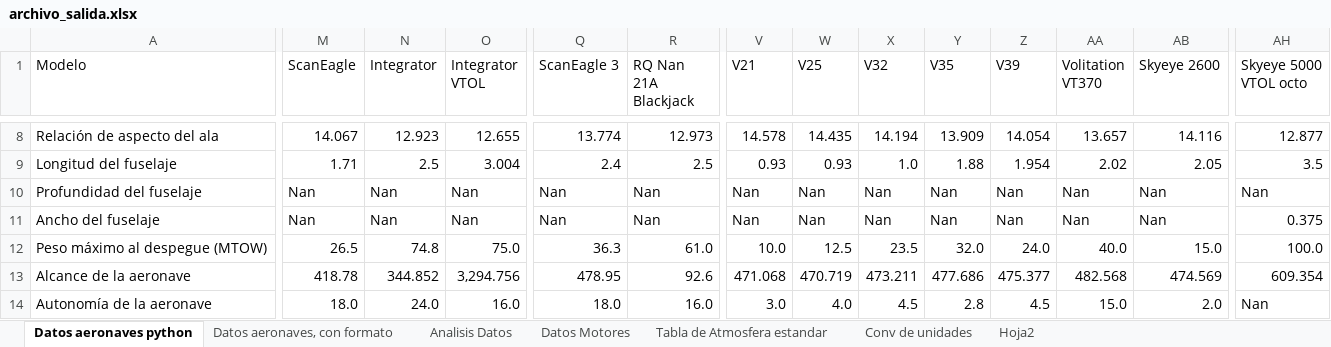
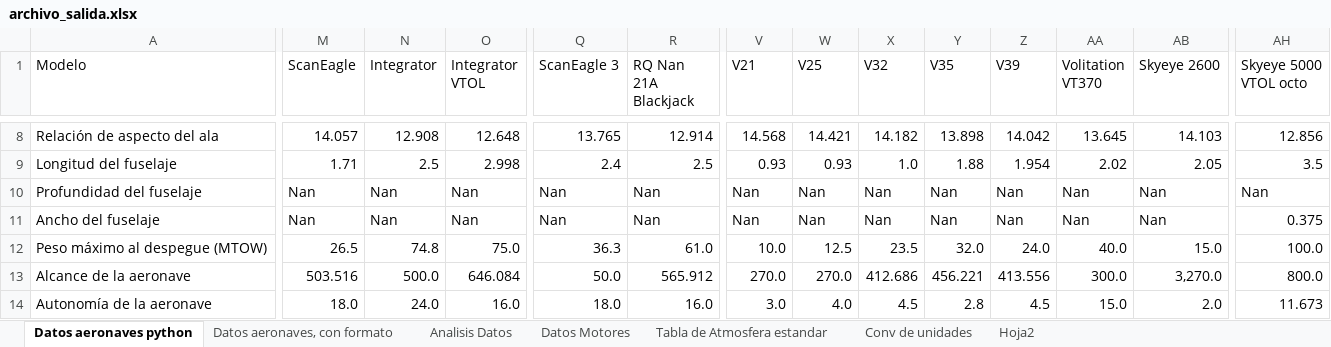
Before and after one commit to Delpoo/ADRpy-VTOL, an Excel workbook: ADRpy/analisis/Results/archivo_salida.xlsx, sheet Datos aeronaves python, drawn as a sheet; only a part is shown, gaps mark what is left out; values as stored, in another font and other column widths than the file's, no cell formats; conditional formats not drawn; the diff covers the shown part only; the diff names each change by its address in the sheet, - before the commit and + after, or states it on an @@ line.

```diff
--- a/ADRpy/analisis/Results/archivo_salida.xlsx (sheet Datos aeronaves python)
+++ b/ADRpy/analisis/Results/archivo_salida.xlsx (sheet Datos aeronaves python)
-M8 (ScanEagle): 14.067
+M8 (ScanEagle): 14.057
-N8 (Integrator): 12.923
+N8 (Integrator): 12.908
-O8 (Integrator VTOL): 12.655
+O8 (Integrator VTOL): 12.648
-Q8 (ScanEagle 3): 13.774
+Q8 (ScanEagle 3): 13.765
-R8 (RQ Nan 21A Blackjack): 12.973
+R8 (RQ Nan 21A Blackjack): 12.914
-V8 (V21): 14.578
+V8 (V21): 14.568
-W8 (V25): 14.435
+W8 (V25): 14.421
-X8 (V32): 14.194
+X8 (V32): 14.182
-Y8 (V35): 13.909
+Y8 (V35): 13.898
-Z8 (V39): 14.054
+Z8 (V39): 14.042
-AA8 (Volitation VT370): 13.657
+AA8 (Volitation VT370): 13.645
-AB8 (Skyeye 2600): 14.116
+AB8 (Skyeye 2600): 14.103
-AH8 (Skyeye 5000 VTOL octo): 12.877
+AH8 (Skyeye 5000 VTOL octo): 12.856
-O9 (Integrator VTOL): 3.004
+O9 (Integrator VTOL): 2.998
-M13 (ScanEagle): 418.78
+M13 (ScanEagle): 503.516
-N13 (Integrator): 344.852
+N13 (Integrator): 500.0
-O13 (Integrator VTOL): 3,294.756
+O13 (Integrator VTOL): 646.084
-Q13 (ScanEagle 3): 478.95
+Q13 (ScanEagle 3): 50.0
-R13 (RQ Nan 21A Blackjack): 92.6
+R13 (RQ Nan 21A Blackjack): 565.912
-V13 (V21): 471.068
+V13 (V21): 270.0
-W13 (V25): 470.719
+W13 (V25): 270.0
-X13 (V32): 473.211
+X13 (V32): 412.686
-Y13 (V35): 477.686
+Y13 (V35): 456.221
-Z13 (V39): 475.377
+Z13 (V39): 413.556
-AA13 (Volitation VT370): 482.568
+AA13 (Volitation VT370): 300.0
-AB13 (Skyeye 2600): 474.569
+AB13 (Skyeye 2600): 3,270.0
-AH13 (Skyeye 5000 VTOL octo): 609.354
+AH13 (Skyeye 5000 VTOL octo): 800.0
-AH14 (Skyeye 5000 VTOL octo): Nan
+AH14 (Skyeye 5000 VTOL octo): 11.673
```
Also changed, not shown: 4 added rows, 4 removed rows and 150 edited cells elsewhere in this sheet, cell formats, ADRpy/analisis/Data/Datos_aeronaves.xlsx, 6 other files.
